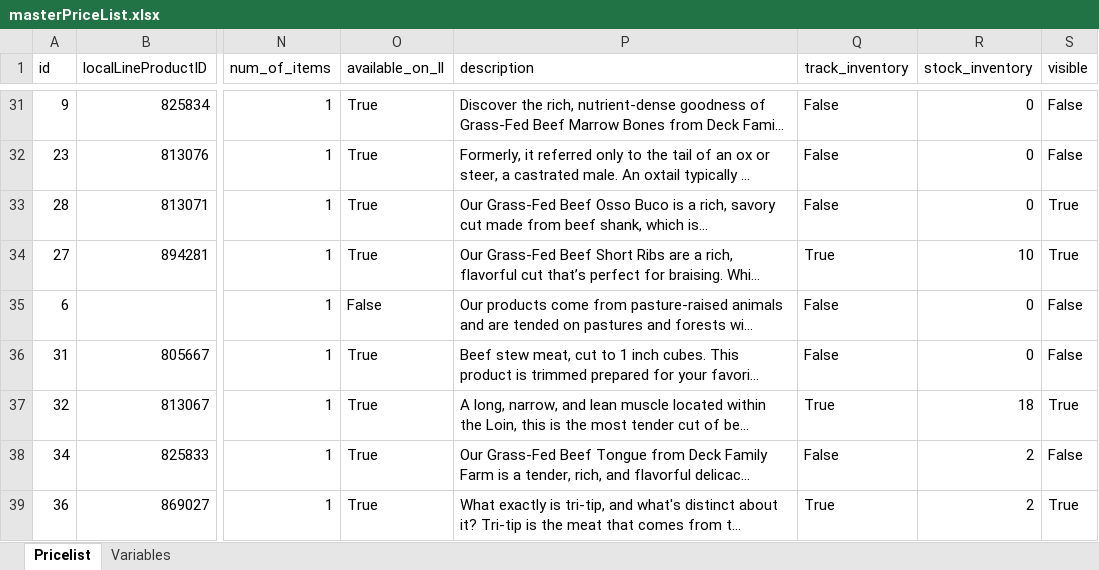
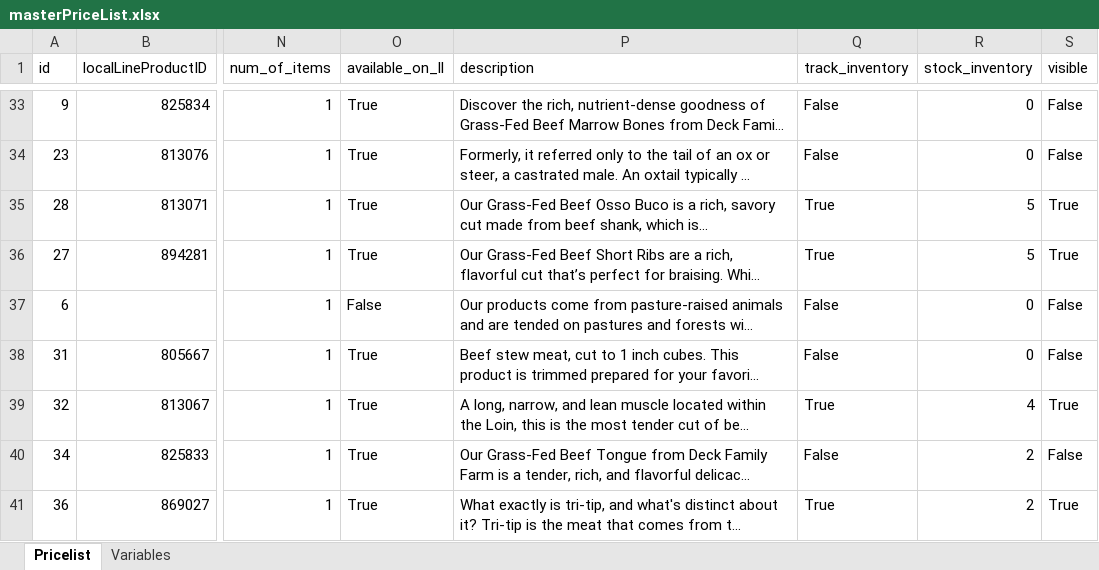
Before and after one commit to deckfamilyfarm/killdeer, an Excel workbook: docs/masterPriceList.xlsx, sheet Pricelist, drawn as a sheet; only a part is shown, gaps mark what is left out; long unchanged cells end in …; values as stored, in another font and other column widths than the file's, no borders; addresses are those after the commit; the diff covers the shown part only; the diff names each change by its address in the sheet, - before the commit and + after, or states it on an @@ line.

Commit message:
Updating masterPriceList

```diff
--- a/docs/masterPriceList.xlsx (sheet Pricelist)
+++ b/docs/masterPriceList.xlsx (sheet Pricelist)
-Q35 (track_inventory): False
+Q35 (track_inventory): True
-R35 (stock_inventory): 0
+R35 (stock_inventory): 5
-R36 (stock_inventory): 10
+R36 (stock_inventory): 5
-R39 (stock_inventory): 18
+R39 (stock_inventory): 4
```
Also changed, not shown: 2 added rows and 28 edited cells elsewhere in this sheet.
